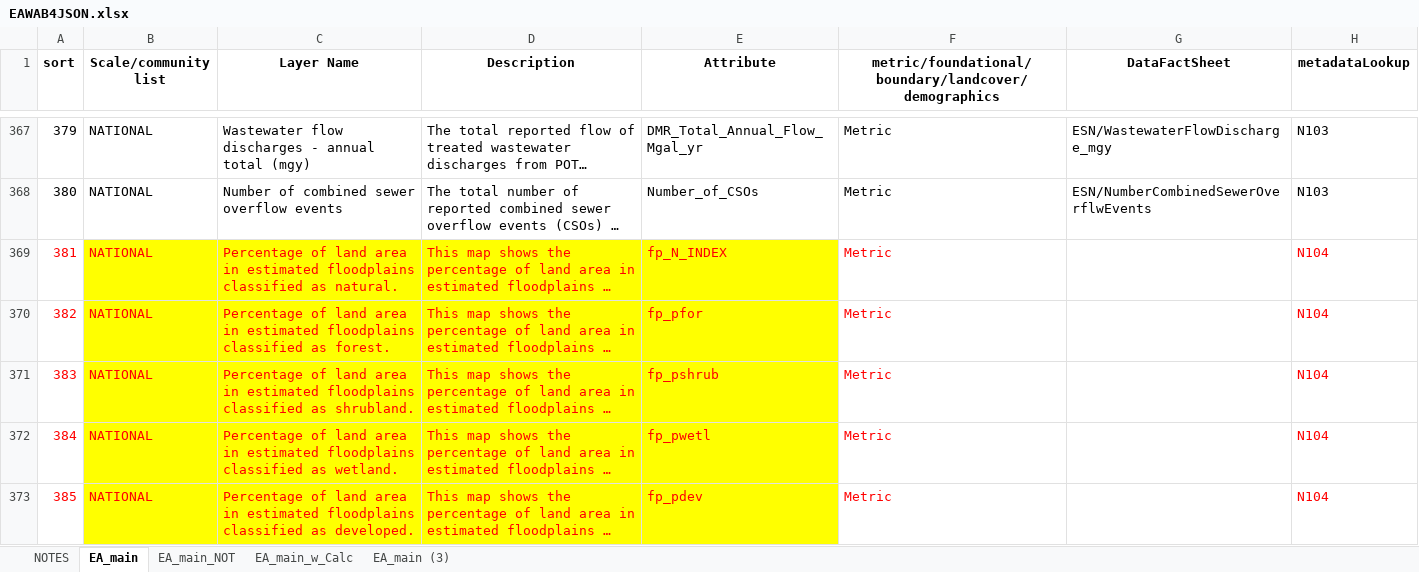
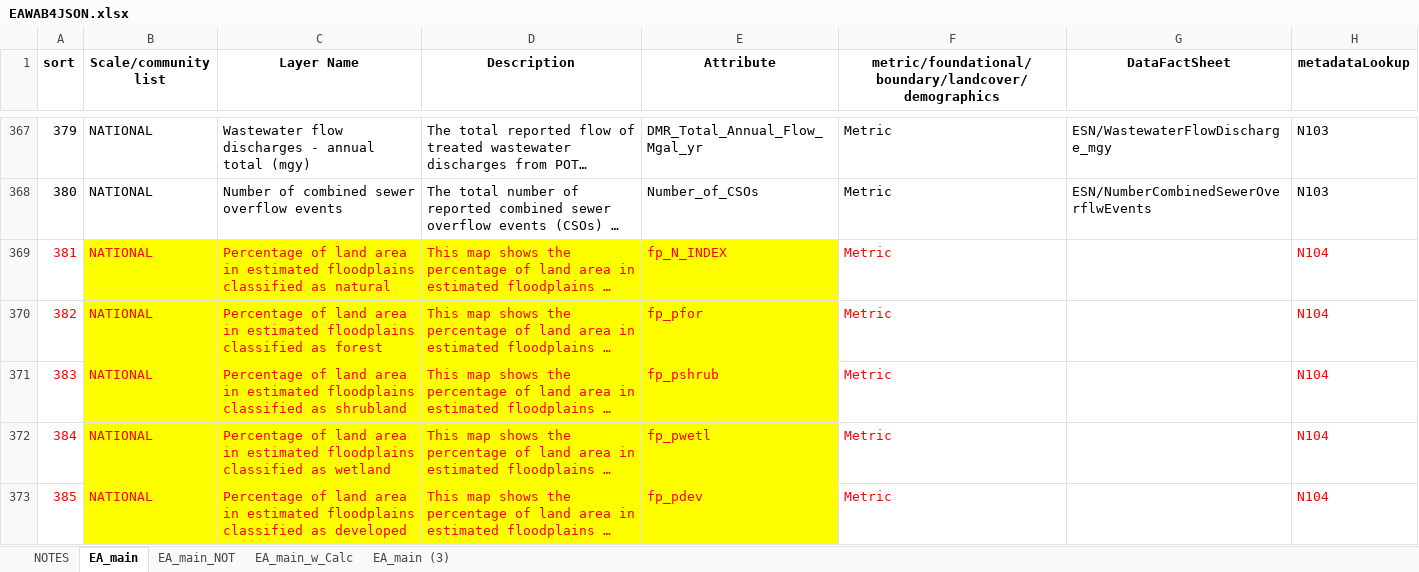
Before and after one commit to USEPA/EnviroAtlas_JSApp, an Excel workbook: scripts/EAWAB4JSON.xlsx, sheet EA_main, drawn as a sheet; only a part is shown, gaps mark what is left out; long unchanged cells end in …; values as stored, in another font and other column widths than the file's, no borders; the diff covers the shown part only; the diff names each change by its address in the sheet, - before the commit and + after, or states it on an @@ line.

```diff
--- a/scripts/EAWAB4JSON.xlsx (sheet EA_main)
+++ b/scripts/EAWAB4JSON.xlsx (sheet EA_main)
-C369 (Layer Name): …classified as natural.
+C369 (Layer Name): …classified as natural
-C370 (Layer Name): …classified as forest.
+C370 (Layer Name): …classified as forest
-C371 (Layer Name): …classified as shrubland.
+C371 (Layer Name): …classified as shrubland
-C372 (Layer Name): …classified as wetland.
+C372 (Layer Name): …classified as wetland
-C373 (Layer Name): …classified as developed.
+C373 (Layer Name): …classified as developed
```
Also changed, not shown: 10 edited cells and cell formats elsewhere in this sheet, 7 other files.
